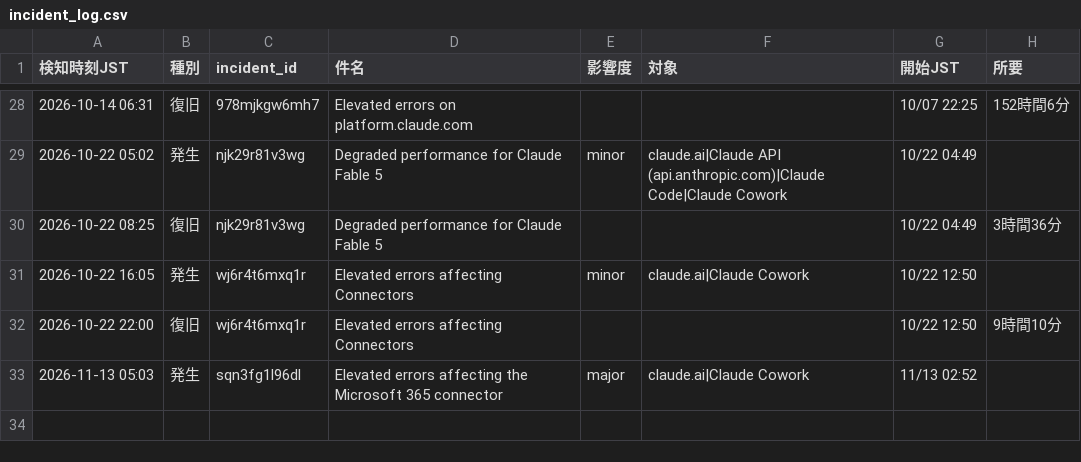
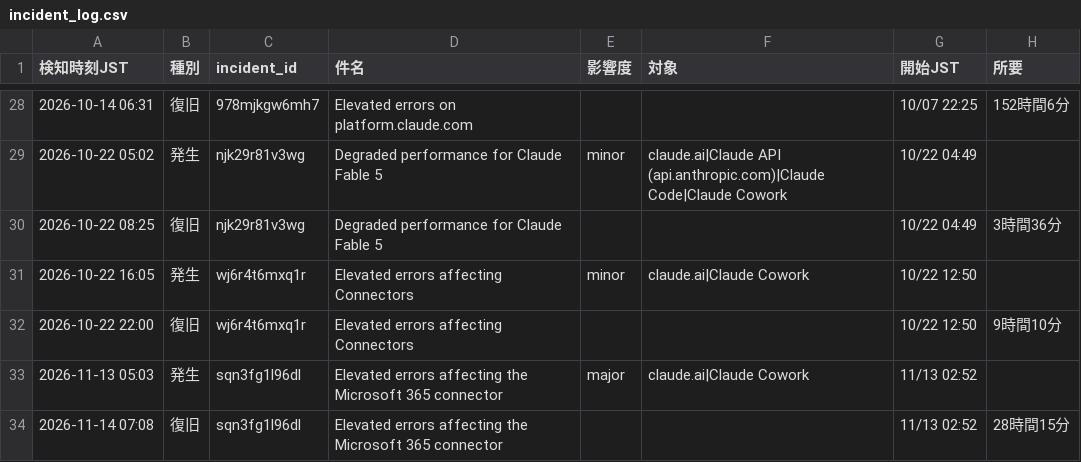
Before and after one commit to stomach04-beep/claude-status-watch, a CSV file: data/incident_log.csv, drawn as a sheet; only a part is shown, gaps mark what is left out.

```diff
--- a/data/incident_log.csv
+++ b/data/incident_log.csv
@@ -33 +33,2 @@
 2026-11-13 05:03,発生,sqn3fg1l96dl,Elevated errors affecting the Microsoft 365 connector,major,claude.ai|Claude Cowork,11/13 02:52,
+2026-11-14 07:08,復旧,sqn3fg1l96dl,Elevated errors affecting the Microsoft 365 connector,,,11/13 02:52,28時間15分
```
Also changed, not shown: 1 other file.
